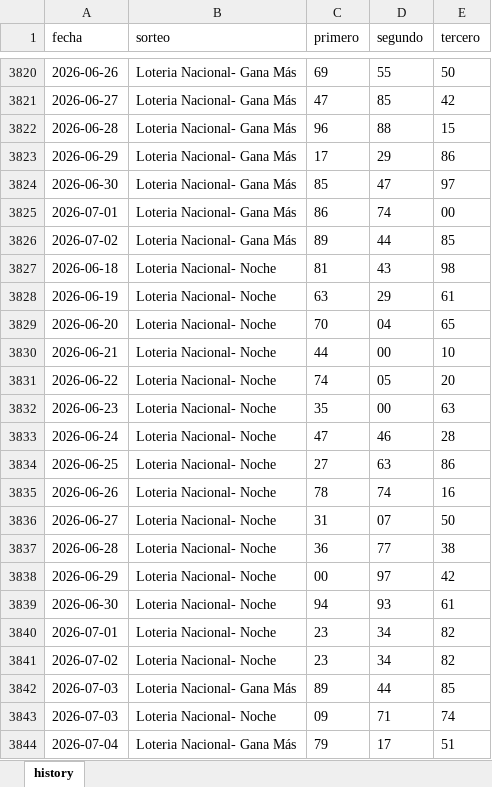
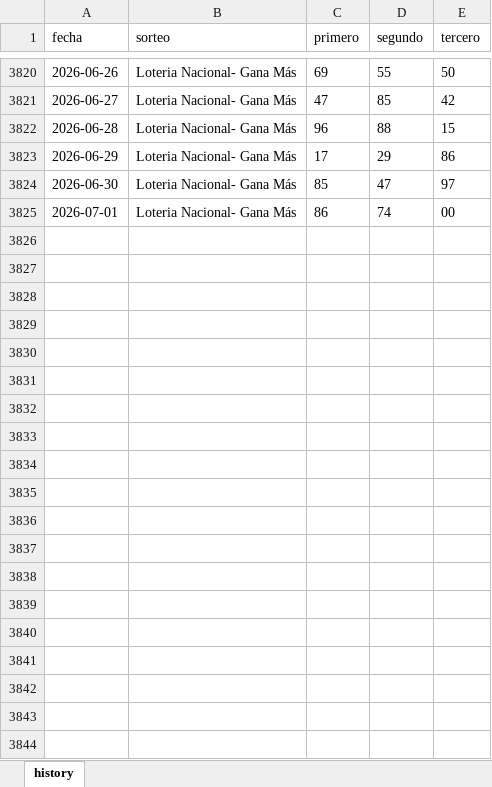
Before and after one commit to carbosota1/CLAUDE-L-NACIONAL, an Excel workbook: data/history.xlsx, sheet history, drawn as a sheet; only a part is shown, gaps mark what is left out; values as stored, in another font and other column widths than the file's, no borders; the diff covers the shown part only; the diff names each change by its address in the sheet, - before the commit and + after, or states it on an @@ line.

Commit message:
Upload files to "data"

```diff
--- a/data/history.xlsx (sheet history)
+++ b/data/history.xlsx (sheet history)
-row 3826: 2026-07-02 | Loteria Nacional- Gana Más | 89 | 44 | 85
-row 3827: 2026-06-18 | Loteria Nacional- Noche | 81 | 43 | 98
-row 3828: 2026-06-19 | Loteria Nacional- Noche | 63 | 29 | 61
-row 3829: 2026-06-20 | Loteria Nacional- Noche | 70 | 04 | 65
-row 3830: 2026-06-21 | Loteria Nacional- Noche | 44 | 00 | 10
-row 3831: 2026-06-22 | Loteria Nacional- Noche | 74 | 05 | 20
-row 3832: 2026-06-23 | Loteria Nacional- Noche | 35 | 00 | 63
-row 3833: 2026-06-24 | Loteria Nacional- Noche | 47 | 46 | 28
-row 3834: 2026-06-25 | Loteria Nacional- Noche | 27 | 63 | 86
-row 3835: 2026-06-26 | Loteria Nacional- Noche | 78 | 74 | 16
-row 3836: 2026-06-27 | Loteria Nacional- Noche | 31 | 07 | 50
-row 3837: 2026-06-28 | Loteria Nacional- Noche | 36 | 77 | 38
-row 3838: 2026-06-29 | Loteria Nacional- Noche | 00 | 97 | 42
-row 3839: 2026-06-30 | Loteria Nacional- Noche | 94 | 93 | 61
-row 3840: 2026-07-01 | Loteria Nacional- Noche | 23 | 34 | 82
-row 3841: 2026-07-02 | Loteria Nacional- Noche | 23 | 34 | 82
-row 3842: 2026-07-03 | Loteria Nacional- Gana Más | 89 | 44 | 85
-row 3843: 2026-07-03 | Loteria Nacional- Noche | 09 | 71 | 74
-row 3844: 2026-07-04 | Loteria Nacional- Gana Más | 79 | 17 | 51
```
Also changed, not shown: 18 removed rows elsewhere in this sheet.
